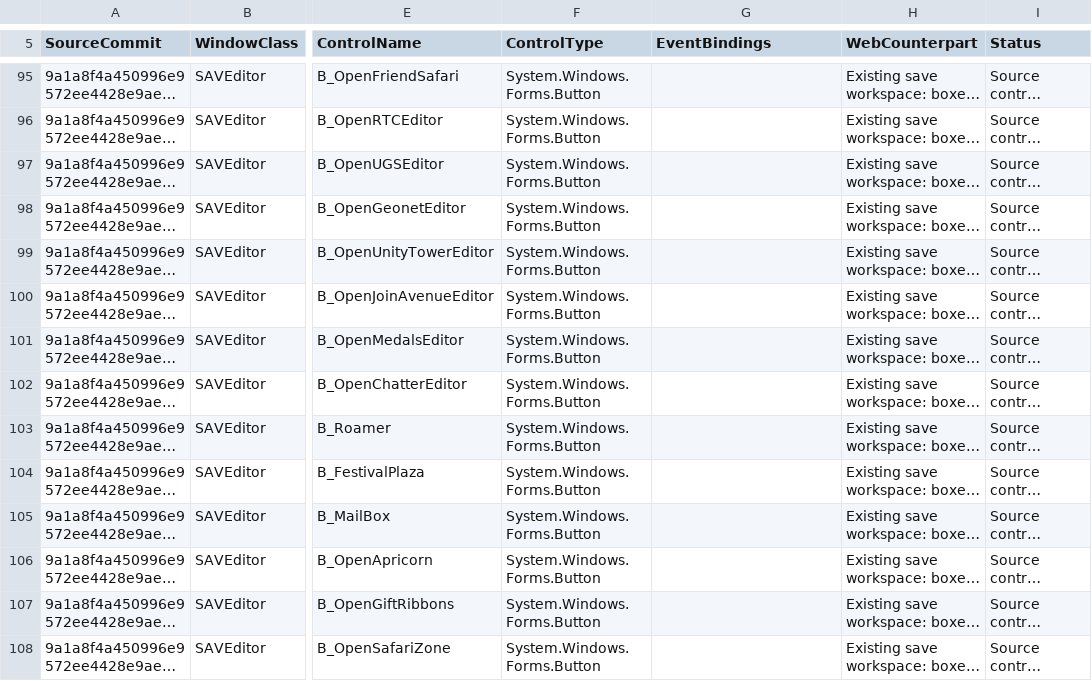
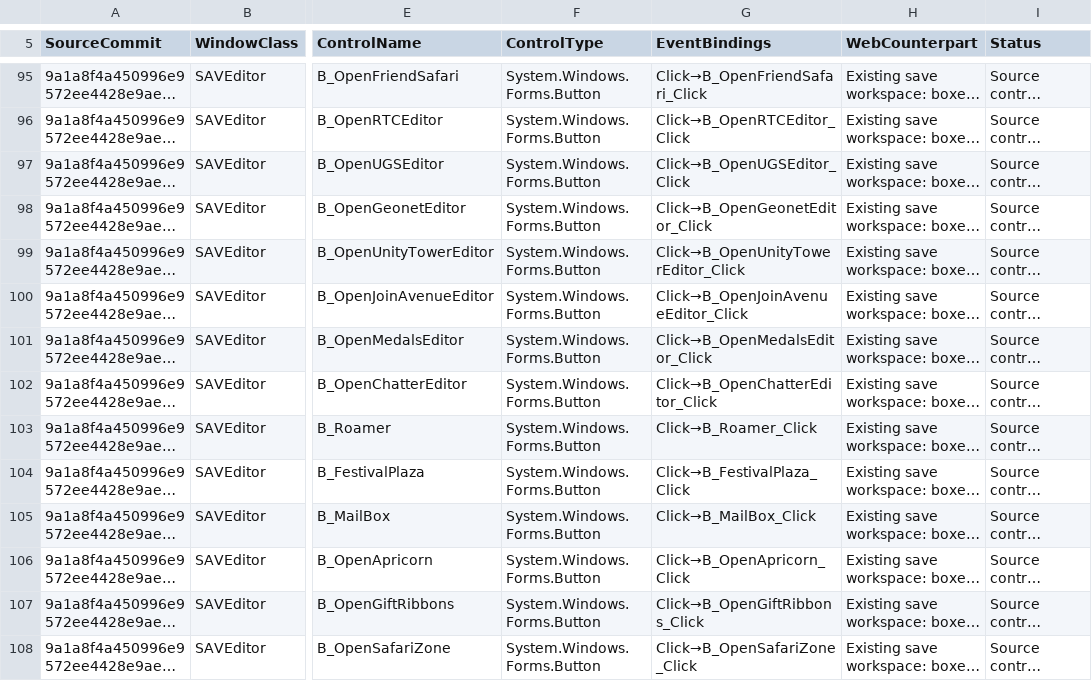
Before and after one commit to tatsuki626/PKHeX, a CSV file: docs/web-port/control-audit.csv, drawn as a sheet; only a part is shown, gaps mark what is left out; long unchanged cells end in …; the diff covers the shown part only; the diff names each change by its address in the sheet, - before the commit and + after, or states it on an @@ line.

Commit message:
docs: record designer event handlers for core screens

```diff
--- a/docs/web-port/control-audit.csv
+++ b/docs/web-port/control-audit.csv
-G95 (EventBindings): (empty)
+G95 (EventBindings): Click→B_OpenFriendSafari_Click
-G96 (EventBindings): (empty)
+G96 (EventBindings): Click→B_OpenRTCEditor_Click
-G97 (EventBindings): (empty)
+G97 (EventBindings): Click→B_OpenUGSEditor_Click
-G98 (EventBindings): (empty)
+G98 (EventBindings): Click→B_OpenGeonetEditor_Click
-G99 (EventBindings): (empty)
+G99 (EventBindings): Click→B_OpenUnityTowerEditor_Click
-G100 (EventBindings): (empty)
+G100 (EventBindings): Click→B_OpenJoinAvenueEditor_Click
-G101 (EventBindings): (empty)
+G101 (EventBindings): Click→B_OpenMedalsEditor_Click
-G102 (EventBindings): (empty)
+G102 (EventBindings): Click→B_OpenChatterEditor_Click
-G103 (EventBindings): (empty)
+G103 (EventBindings): Click→B_Roamer_Click
-G104 (EventBindings): (empty)
+G104 (EventBindings): Click→B_FestivalPlaza_Click
-G105 (EventBindings): (empty)
+G105 (EventBindings): Click→B_MailBox_Click
-G106 (EventBindings): (empty)
+G106 (EventBindings): Click→B_OpenApricorn_Click
-G107 (EventBindings): (empty)
+G107 (EventBindings): Click→B_OpenGiftRibbons_Click
-G108 (EventBindings): (empty)
+G108 (EventBindings): Click→B_OpenSafariZone_Click
```
Also changed, not shown: 162 edited cells elsewhere in this file.
